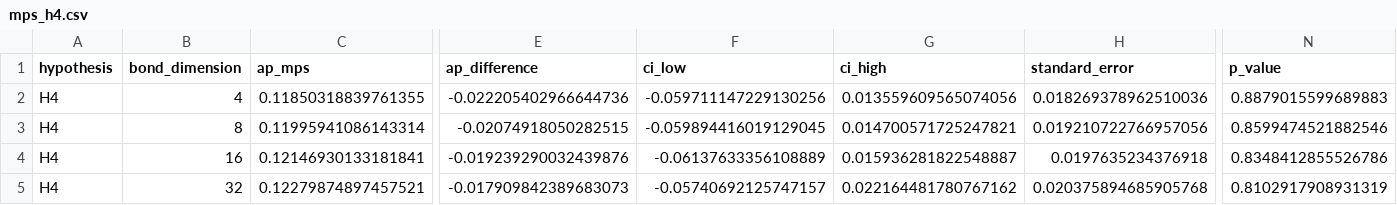
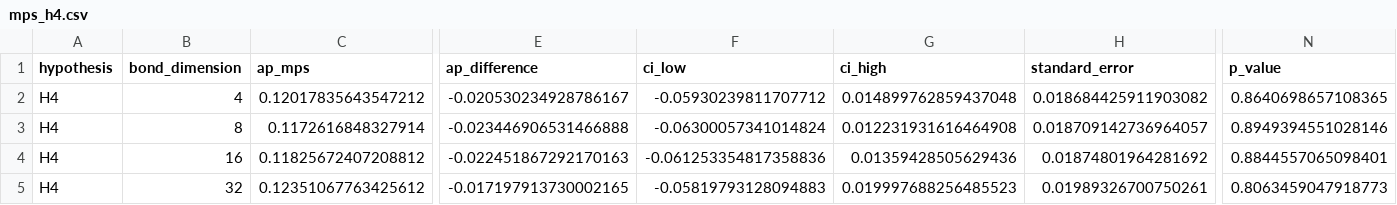
Before and after one commit to thedaemon-wizard/Global_Quantum_AI_Challenge_HSBC, a CSV file: results/tables/mps_h4.csv, drawn as a sheet; only a part is shown, gaps mark what is left out; the diff names each change by its address in the sheet, - before the commit and + after, or states it on an @@ line.

```diff
--- a/results/tables/mps_h4.csv
+++ b/results/tables/mps_h4.csv
-C2 (ap_mps): 0.11850318839761355
+C2 (ap_mps): 0.12017835643547212
-E2 (ap_difference): -0.022205402966644736
+E2 (ap_difference): -0.020530234928786167
-F2 (ci_low): -0.059711147229130256
+F2 (ci_low): -0.05930239811707712
-G2 (ci_high): 0.013559609565074056
+G2 (ci_high): 0.014899762859437048
-H2 (standard_error): 0.018269378962510036
+H2 (standard_error): 0.018684425911903082
-N2 (p_value): 0.8879015599689883
+N2 (p_value): 0.8640698657108365
-C3 (ap_mps): 0.11995941086143314
+C3 (ap_mps): 0.1172616848327914
-E3 (ap_difference): -0.02074918050282515
+E3 (ap_difference): -0.023446906531466888
-F3 (ci_low): -0.059894416019129045
+F3 (ci_low): -0.06300057341014824
-G3 (ci_high): 0.014700571725247821
+G3 (ci_high): 0.012231931616464908
-H3 (standard_error): 0.019210722766957056
+H3 (standard_error): 0.018709142736964057
-N3 (p_value): 0.8599474521882546
+N3 (p_value): 0.8949394551028146
-C4 (ap_mps): 0.12146930133181841
+C4 (ap_mps): 0.11825672407208812
-E4 (ap_difference): -0.019239290032439876
+E4 (ap_difference): -0.022451867292170163
-F4 (ci_low): -0.06137633356108889
+F4 (ci_low): -0.061253354817358836
-G4 (ci_high): 0.015936281822548887
+G4 (ci_high): 0.01359428505629436
-H4 (standard_error): 0.0197635234376918
+H4 (standard_error): 0.01874801964281692
-N4 (p_value): 0.8348412855526786
+N4 (p_value): 0.8844557065098401
-C5 (ap_mps): 0.12279874897457521
+C5 (ap_mps): 0.12351067763425612
-E5 (ap_difference): -0.017909842389683073
+E5 (ap_difference): -0.017197913730002165
-F5 (ci_low): -0.05740692125747157
+F5 (ci_low): -0.05819793128094883
-G5 (ci_high): 0.022164481780767162
+G5 (ci_high): 0.019997688256485523
-H5 (standard_error): 0.020375894685905768
+H5 (standard_error): 0.01989326700750261
-N5 (p_value): 0.8102917908931319
+N5 (p_value): 0.8063459047918773
```
Also changed, not shown: results/tables/mps_band.csv, 8 other files.
